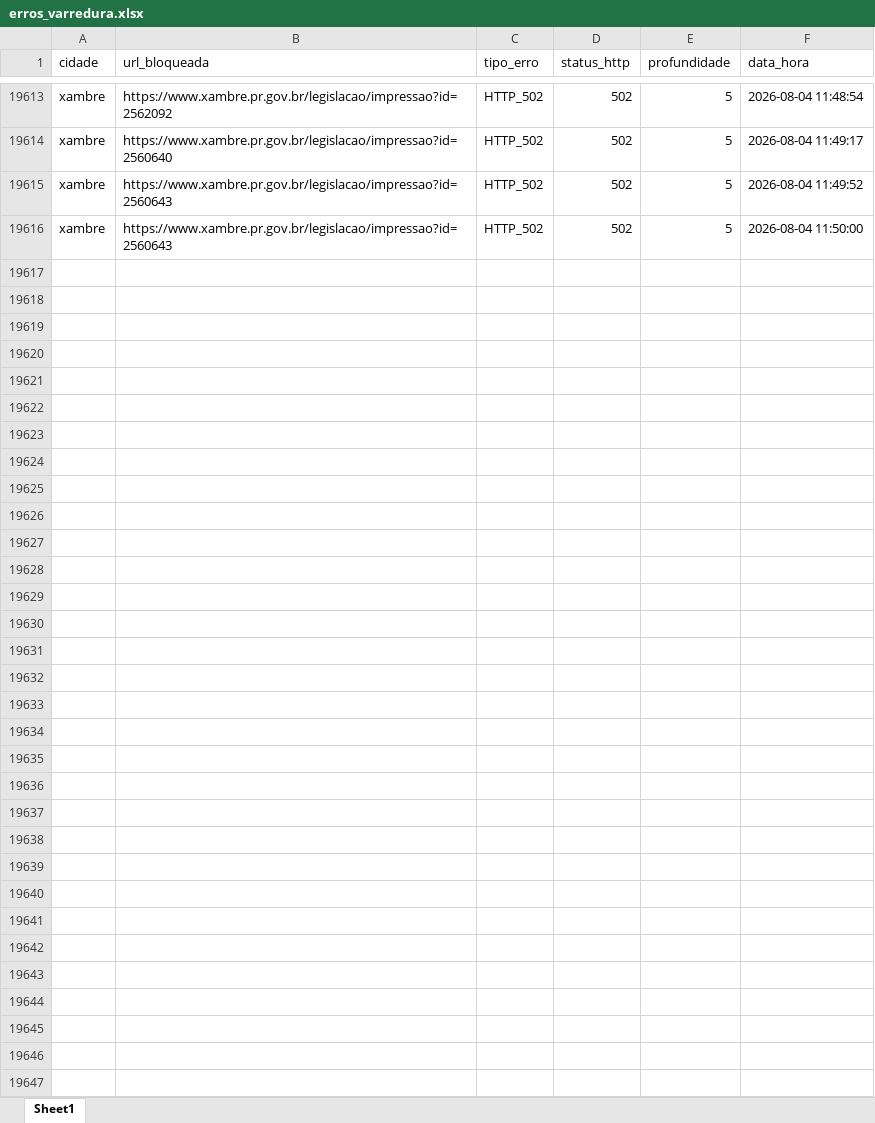
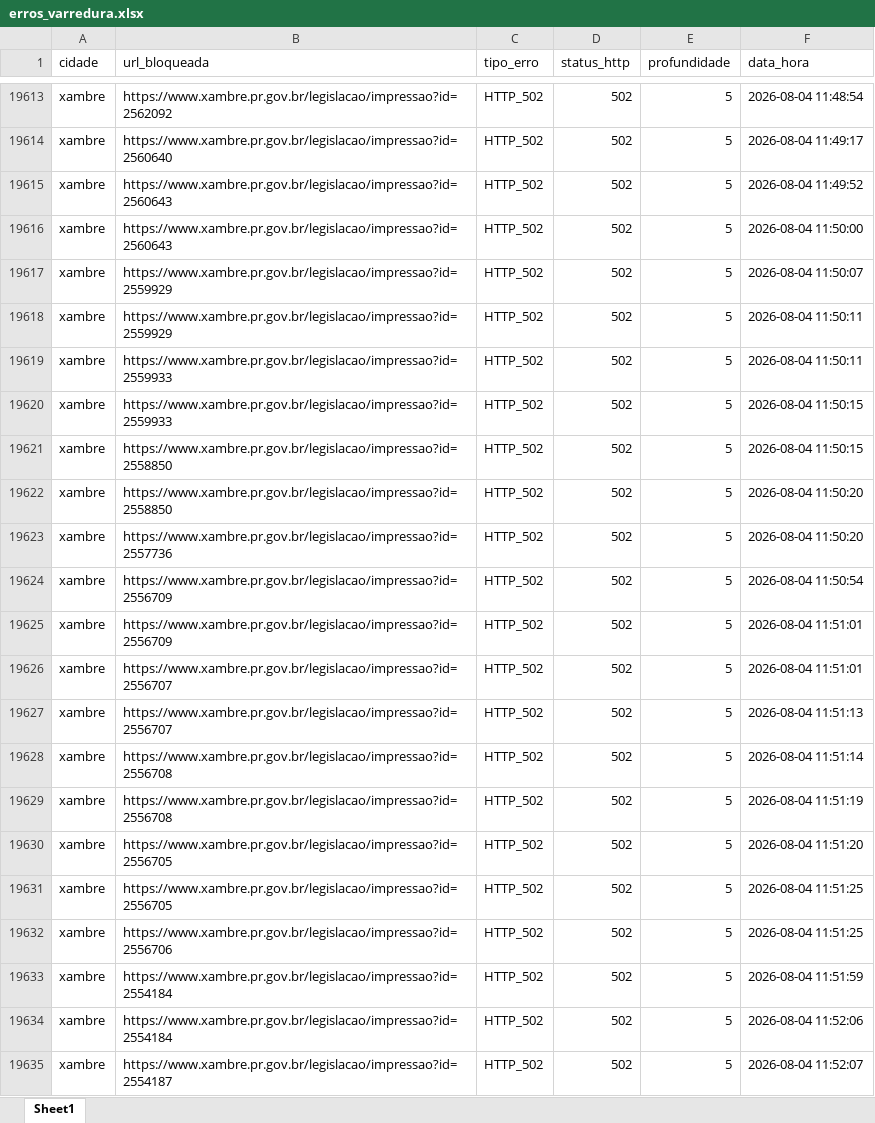
Before and after one commit to ttportela/dados-genero, an Excel workbook: resultados/xambre/erros_varredura.xlsx, sheet Sheet1, drawn as a sheet; only a part is shown, gaps mark what is left out; values as stored, in another font and other column widths than the file's, no borders; the diff covers the shown part only; the diff names each change by its address in the sheet, - before the commit and + after, or states it on an @@ line.

```diff
--- a/resultados/xambre/erros_varredura.xlsx (sheet Sheet1)
+++ b/resultados/xambre/erros_varredura.xlsx (sheet Sheet1)
+row 19617: xambre | https://www.xambre.pr.gov.br/legislacao/impressao?id=2559929 | HTTP_502 | 502 | 5 | 2026-08-04 11:50:07
+row 19618: xambre | https://www.xambre.pr.gov.br/legislacao/impressao?id=2559929 | HTTP_502 | 502 | 5 | 2026-08-04 11:50:11
+row 19619: xambre | https://www.xambre.pr.gov.br/legislacao/impressao?id=2559933 | HTTP_502 | 502 | 5 | 2026-08-04 11:50:11
+row 19620: xambre | https://www.xambre.pr.gov.br/legislacao/impressao?id=2559933 | HTTP_502 | 502 | 5 | 2026-08-04 11:50:15
+row 19621: xambre | https://www.xambre.pr.gov.br/legislacao/impressao?id=2558850 | HTTP_502 | 502 | 5 | 2026-08-04 11:50:15
+row 19622: xambre | https://www.xambre.pr.gov.br/legislacao/impressao?id=2558850 | HTTP_502 | 502 | 5 | 2026-08-04 11:50:20
+row 19623: xambre | https://www.xambre.pr.gov.br/legislacao/impressao?id=2557736 | HTTP_502 | 502 | 5 | 2026-08-04 11:50:20
+row 19624: xambre | https://www.xambre.pr.gov.br/legislacao/impressao?id=2556709 | HTTP_502 | 502 | 5 | 2026-08-04 11:50:54
+row 19625: xambre | https://www.xambre.pr.gov.br/legislacao/impressao?id=2556709 | HTTP_502 | 502 | 5 | 2026-08-04 11:51:01
+row 19626: xambre | https://www.xambre.pr.gov.br/legislacao/impressao?id=2556707 | HTTP_502 | 502 | 5 | 2026-08-04 11:51:01
+row 19627: xambre | https://www.xambre.pr.gov.br/legislacao/impressao?id=2556707 | HTTP_502 | 502 | 5 | 2026-08-04 11:51:13
+row 19628: xambre | https://www.xambre.pr.gov.br/legislacao/impressao?id=2556708 | HTTP_502 | 502 | 5 | 2026-08-04 11:51:14
+row 19629: xambre | https://www.xambre.pr.gov.br/legislacao/impressao?id=2556708 | HTTP_502 | 502 | 5 | 2026-08-04 11:51:19
+row 19630: xambre | https://www.xambre.pr.gov.br/legislacao/impressao?id=2556705 | HTTP_502 | 502 | 5 | 2026-08-04 11:51:20
+row 19631: xambre | https://www.xambre.pr.gov.br/legislacao/impressao?id=2556705 | HTTP_502 | 502 | 5 | 2026-08-04 11:51:25
+row 19632: xambre | https://www.xambre.pr.gov.br/legislacao/impressao?id=2556706 | HTTP_502 | 502 | 5 | 2026-08-04 11:51:25
+row 19633: xambre | https://www.xambre.pr.gov.br/legislacao/impressao?id=2554184 | HTTP_502 | 502 | 5 | 2026-08-04 11:51:59
+row 19634: xambre | https://www.xambre.pr.gov.br/legislacao/impressao?id=2554184 | HTTP_502 | 502 | 5 | 2026-08-04 11:52:06
+row 19635: xambre | https://www.xambre.pr.gov.br/legislacao/impressao?id=2554187 | HTTP_502 | 502 | 5 | 2026-08-04 11:52:07
```
Also changed, not shown: 306 added rows elsewhere in this sheet, resultados/abatia/erros_varredura.xlsx, resultados/abatia/inventario_externos.xlsx, 18 other files.
